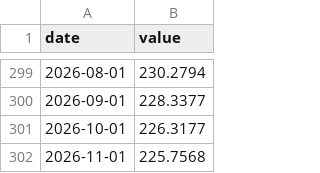
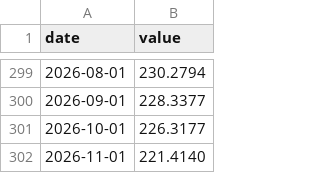
Before and after one commit to yeeehooo/fyfa-site, a CSV file: data/history/buffett.csv, drawn as a sheet; only a part is shown, gaps mark what is left out.

```diff
--- a/data/history/buffett.csv
+++ b/data/history/buffett.csv
@@ -301,2 +301,2 @@ date,value
 2026-10-01,226.3177
-2026-11-01,225.7568
+2026-11-01,221.4140
```
Also changed, not shown: data/history/fear_greed.csv, data/history/google_trends.csv, 2 other files.
